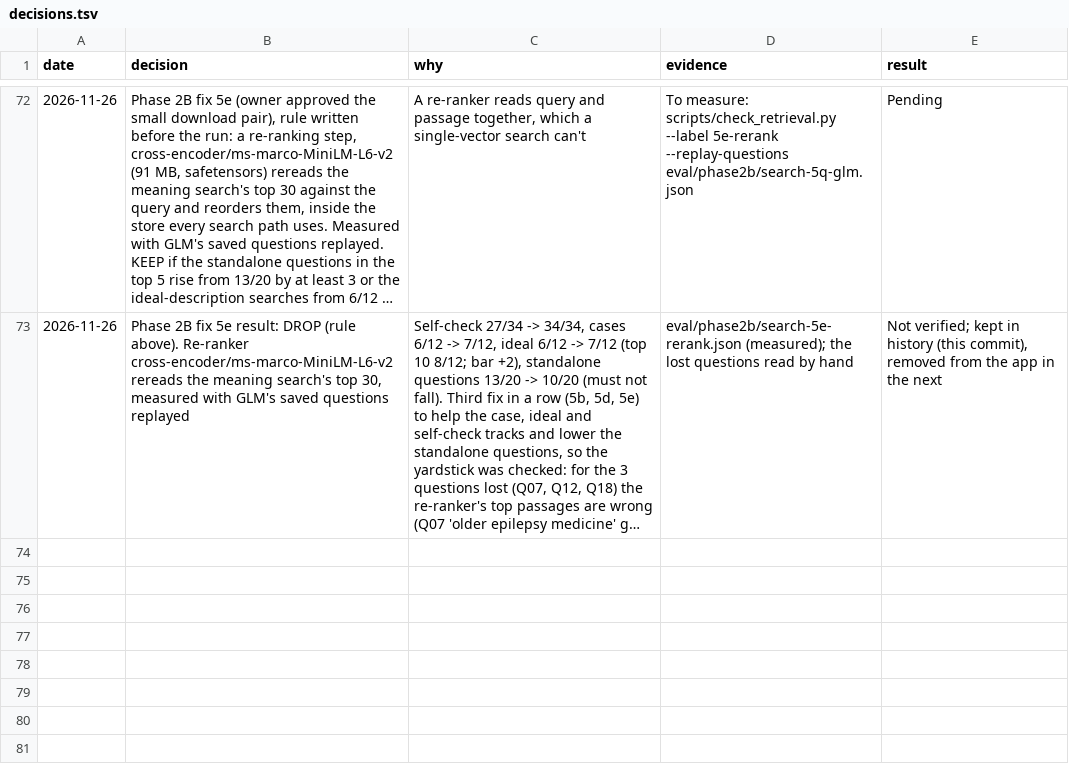
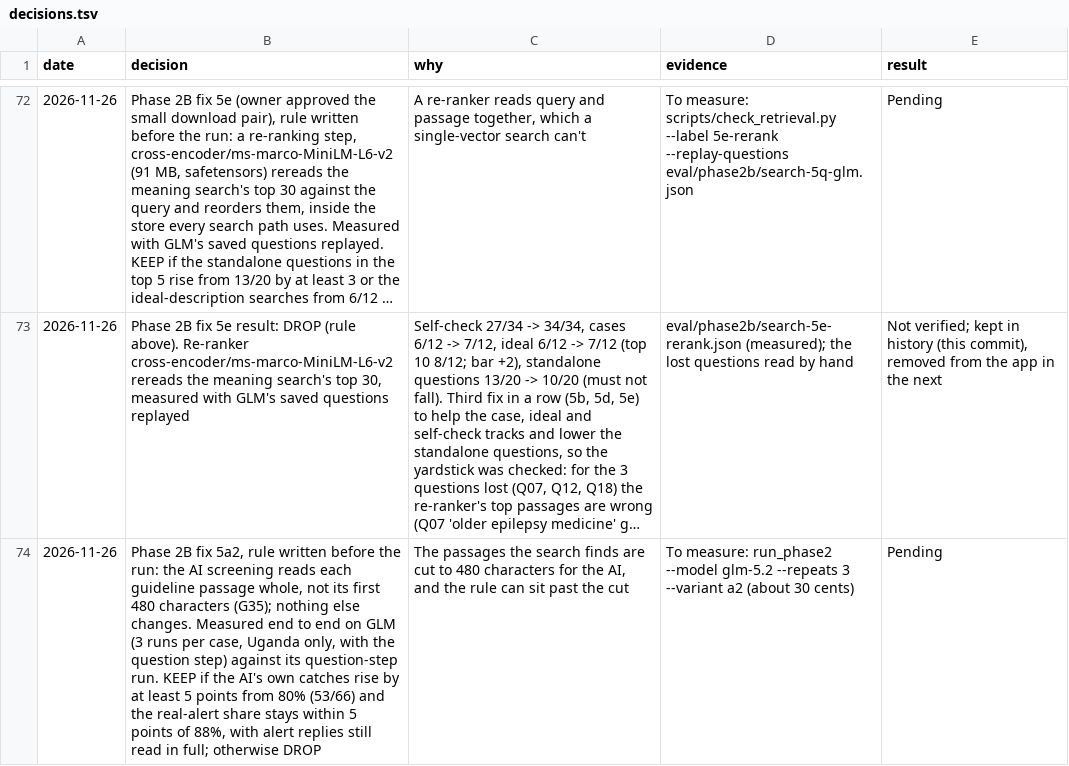
Before and after one commit to atwine/artemis-hiv, a TSV file: docs/decisions.tsv, drawn as a sheet; only a part is shown, gaps mark what is left out; long unchanged cells end in …; the diff names each change by its address in the sheet, - before the commit and + after, or states it on an @@ line.

```diff
--- a/docs/decisions.tsv
+++ b/docs/decisions.tsv
+row 74: 2026-11-26 | Phase 2B fix 5a2, rule written before the run: the AI screening reads each guideline passage whole, not its first 480 characters (G35); nothing else changes. Measured end to end on GLM (3 runs per case, Uganda only, with the question step) against its question-step run. KEEP if the AI's own catches rise by at least 5 points from 80% (53/66) and the real-alert share stays within 5 points of 88%, with alert replies still read in full; otherwise DROP | The passages the search finds are cut to 480 characters for the AI, and the rule can sit past the cut | To measure: run_phase2 --model glm-5.2 --repeats 3 --variant a2 (about 30 cents) | Pending
```
Also changed, not shown: 2 other files.
